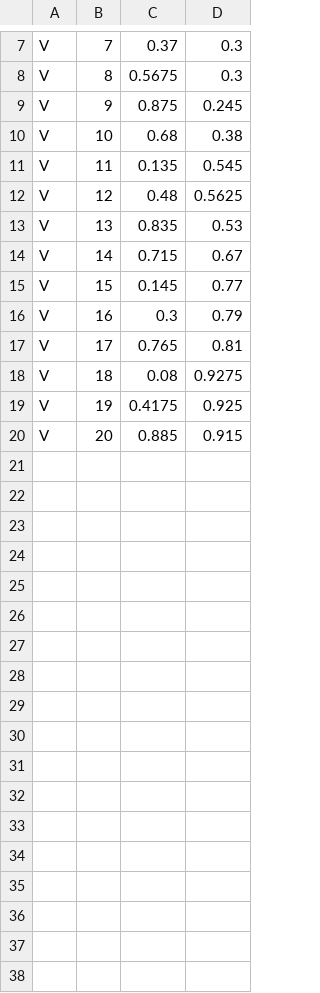
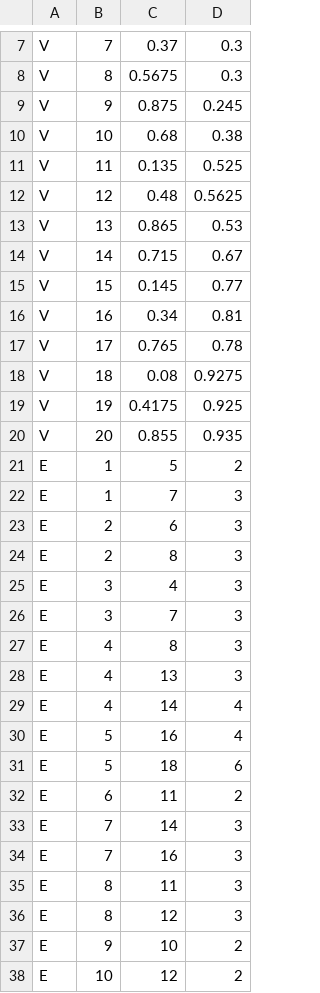
Before and after one commit to Ivan2/Andromeda, a CSV file: src/main/res/raw/map.csv, drawn as a sheet; only a part is shown, gaps mark what is left out; the diff covers the shown part only.

```diff
--- a/src/main/res/raw/map.csv
+++ b/src/main/res/raw/map.csv
@@ -10,11 +10,29 @@ V;9;0.875;0.245
 V;10;0.68;0.38
-V;11;0.135;0.545
+V;11;0.135;0.525
 V;12;0.48;0.5625
-V;13;0.835;0.53
+V;13;0.865;0.53
 V;14;0.715;0.67
 V;15;0.145;0.77
-V;16;0.3;0.79
-V;17;0.765;0.81
+V;16;0.34;0.81
+V;17;0.765;0.78
 V;18;0.08;0.9275
 V;19;0.4175;0.925
-V;20;0.885;0.915
+V;20;0.855;0.935
+E;1;5;2
+E;1;7;3
+E;2;6;3
+E;2;8;3
+E;3;4;3
+E;3;7;3
+E;4;8;3
+E;4;13;3
+E;4;14;4
+E;5;16;4
+E;5;18;6
+E;6;11;2
+E;7;14;3
+E;7;16;3
+E;8;11;3
+E;8;12;3
+E;9;10;2
+E;10;12;2
```
Also changed, not shown: 12 added rows and 2 edited cells elsewhere in this file, 7 other files.
